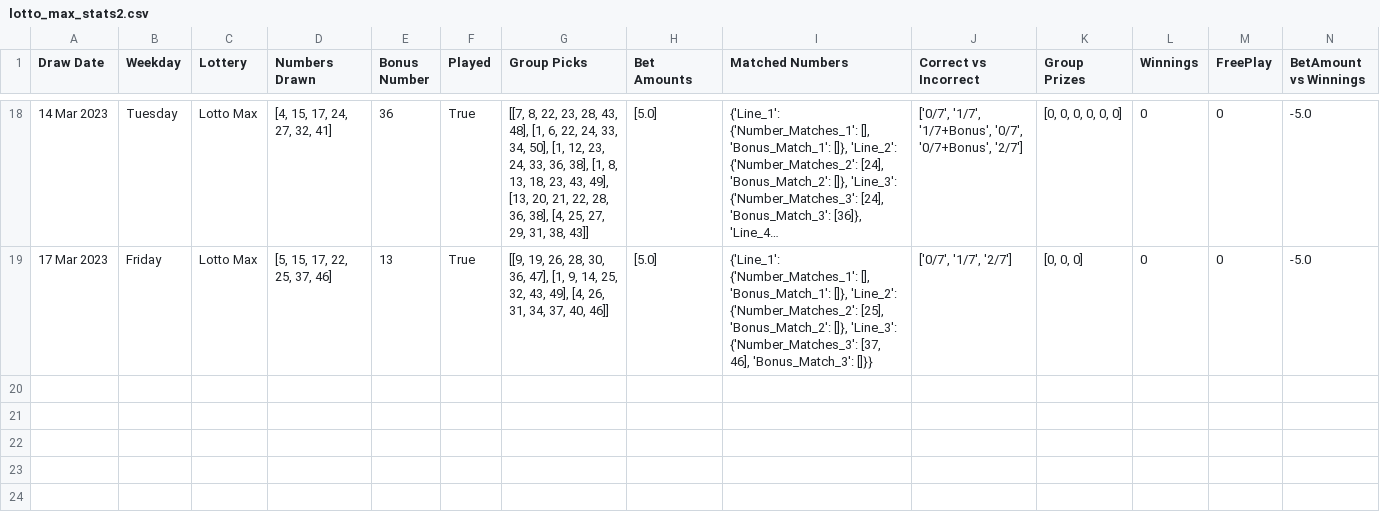
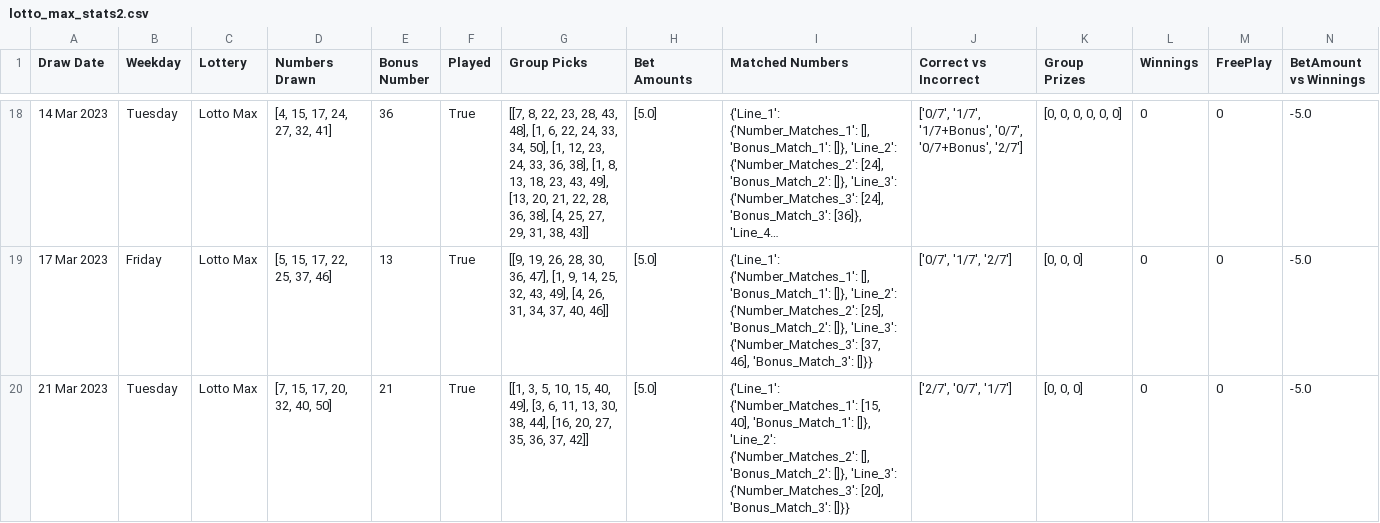
Before and after one commit to Peterstangolis/lotto_max_analysis, a CSV file: data/lotto_max_stats2.csv, drawn as a sheet; only a part is shown, gaps mark what is left out; long unchanged cells end in …; the diff names each change by its address in the sheet, - before the commit and + after, or states it on an @@ line.

Commit message:
update numbers

```diff
--- a/data/lotto_max_stats2.csv
+++ b/data/lotto_max_stats2.csv
+row 20: 21 Mar 2023 | Tuesday | Lotto Max | [7, 15, 17, 20, 32, 40, 50] | 21 | True | [[1, 3, 5, 10, 15, 40, 49], [3, 6, 11, 13, 30, 38, 44], [16, 20, 27, 35, 36, 37, 42]] | [5.0] | {'Line_1': {'Number_Matches_1': [15, 40], 'Bonus_Match_1': []}, 'Line_2': {'Number_Matches_2': [], 'Bonus_Match_2': []}, 'Line_3': {'Number_Matches_3': [20], 'Bonus_Match_3': []}} | ['2/7', '0/7', '1/7'] | [0, 0, 0] | 0 | 0 | -5.0
```
Also changed, not shown: 2 other files.
